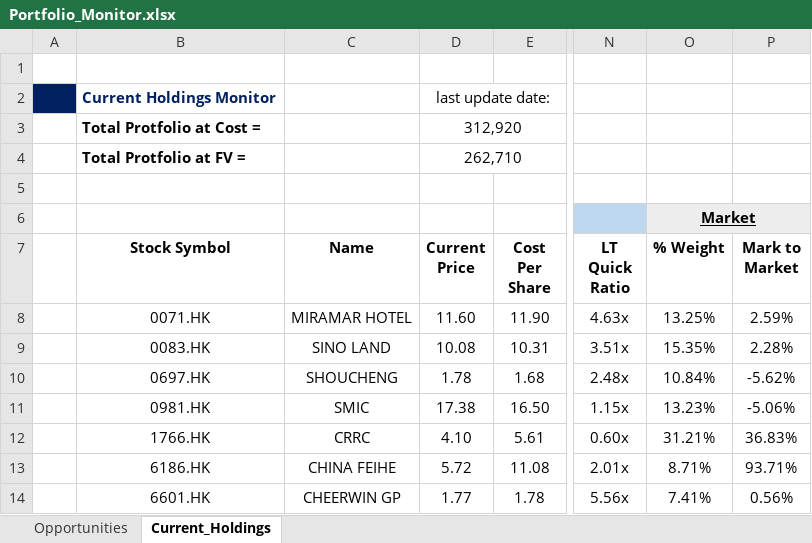
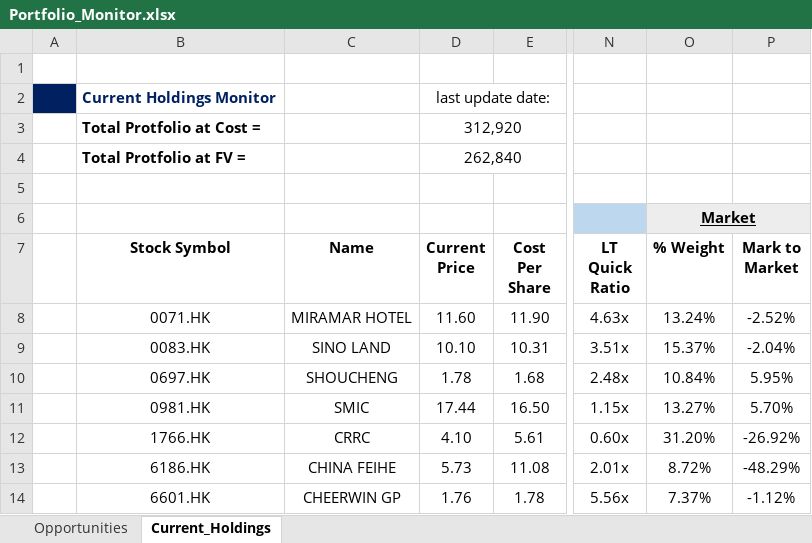
Before and after one commit to JerryChenz/Invest_Proc_v2, an Excel workbook: financial_models/Opportunities/Monitor/Portfolio_Monitor.xlsx, sheet Current_Holdings, drawn as a sheet; only a part is shown, gaps mark what is left out; values as stored, in another font and other column widths than the file's, no borders; conditional formats not drawn; the diff names each change by its address in the sheet, - before the commit and + after, or states it on an @@ line.

Commit message:
Updated Monitor Features

```diff
--- a/financial_models/Opportunities/Monitor/Portfolio_Monitor.xlsx (sheet Current_Holdings)
+++ b/financial_models/Opportunities/Monitor/Portfolio_Monitor.xlsx (sheet Current_Holdings)
-D4 (Current Price): 262,710
+D4 (Current Price): 262,840
-O8 (% Weight): 13.25%
+O8 (% Weight): 13.24%
-P8 (Mark to Market): 2.59%
+P8 (Mark to Market): -2.52%
-D9 (Current Price): 10.08
+D9 (Current Price): 10.10
-O9 (% Weight): 15.35%
+O9 (% Weight): 15.37%
-P9 (Mark to Market): 2.28%
+P9 (Mark to Market): -2.04%
-P10 (Mark to Market): -5.62%
+P10 (Mark to Market): 5.95%
-D11 (Current Price): 17.38
+D11 (Current Price): 17.44
-O11 (% Weight): 13.23%
+O11 (% Weight): 13.27%
-P11 (Mark to Market): -5.06%
+P11 (Mark to Market): 5.70%
-O12 (% Weight): 31.21%
+O12 (% Weight): 31.20%
-P12 (Mark to Market): 36.83%
+P12 (Mark to Market): -26.92%
-D13 (Current Price): 5.72
+D13 (Current Price): 5.73
-O13 (% Weight): 8.71%
+O13 (% Weight): 8.72%
-P13 (Mark to Market): 93.71%
+P13 (Mark to Market): -48.29%
-D14 (Current Price): 1.77
+D14 (Current Price): 1.76
-O14 (% Weight): 7.41%
+O14 (% Weight): 7.37%
-P14 (Mark to Market): 0.56%
+P14 (Mark to Market): -1.12%
```
Also changed, not shown: sheet Opportunities, formulas that keep their value, financial_models/Opportunities/Monitor/Macro_Monitor.xlsx, 1 other file.
